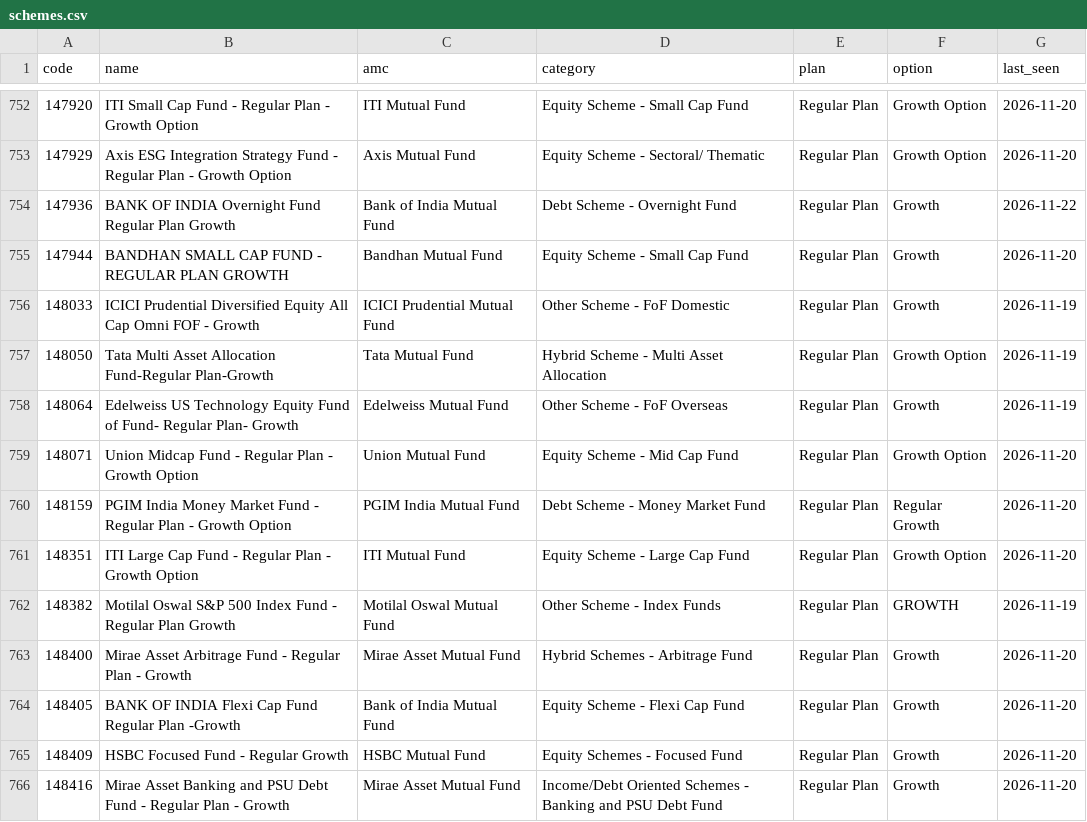
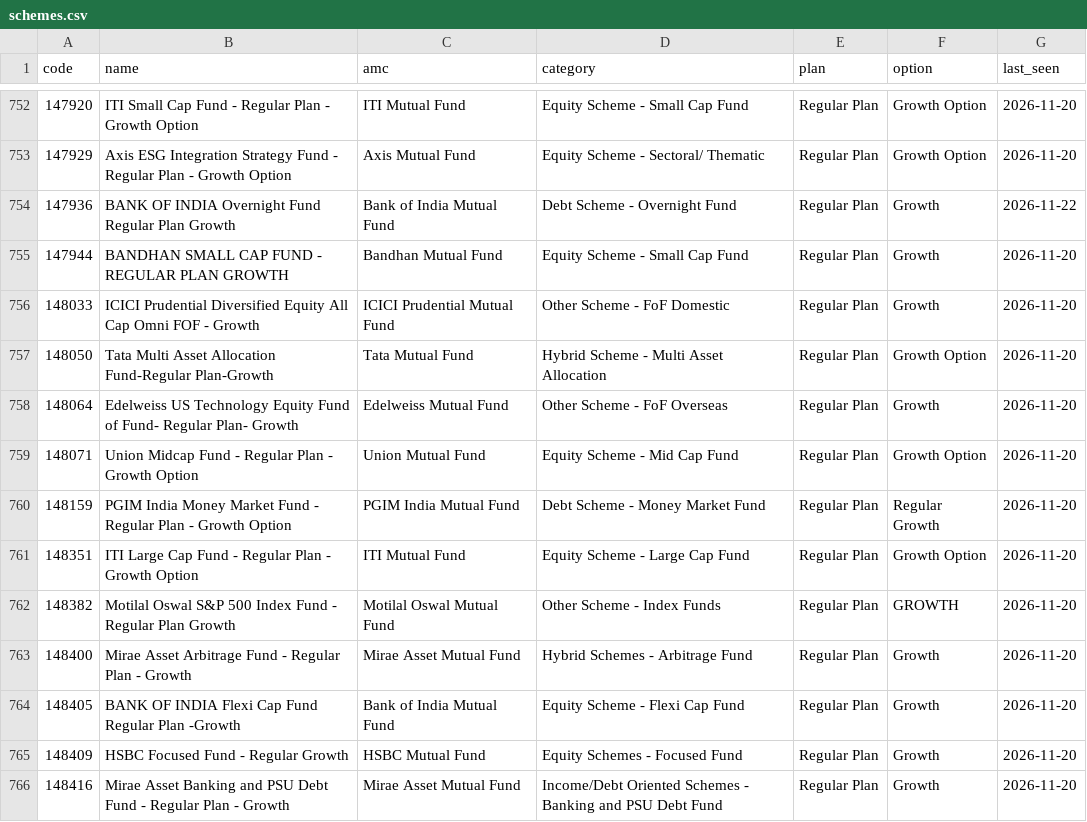
Before and after one commit to analyst-kiran/tcr_nav, a CSV file: data/schemes.csv, drawn as a sheet; only a part is shown, gaps mark what is left out; the diff covers the shown part only.

```diff
--- a/data/schemes.csv
+++ b/data/schemes.csv
@@ -755,5 +755,5 @@ code,name,amc,category,plan,option,last_seen
 147944,BANDHAN SMALL CAP FUND - REGULAR PLAN GROWTH,Bandhan Mutual Fund,Equity Scheme - Small Cap Fund,Regular Plan,Growth,2026-11-20
-148033,ICICI Prudential Diversified Equity All Cap Omni FOF - Growth,ICICI Prudential Mutual Fund,Other Scheme - FoF Domestic,Regular Plan,Growth,2026-11-19
-148050,Tata Multi Asset Allocation Fund-Regular Plan-Growth,Tata Mutual Fund,Hybrid Scheme - Multi Asset Allocation,Regular Plan,Growth Option,2026-11-19
-148064,Edelweiss US Technology Equity Fund of Fund- Regular Plan- Growth,Edelweiss Mutual Fund,Other Scheme - FoF Overseas,Regular Plan,Growth,2026-11-19
+148033,ICICI Prudential Diversified Equity All Cap Omni FOF - Growth,ICICI Prudential Mutual Fund,Other Scheme - FoF Domestic,Regular Plan,Growth,2026-11-20
+148050,Tata Multi Asset Allocation Fund-Regular Plan-Growth,Tata Mutual Fund,Hybrid Scheme - Multi Asset Allocation,Regular Plan,Growth Option,2026-11-20
+148064,Edelweiss US Technology Equity Fund of Fund- Regular Plan- Growth,Edelweiss Mutual Fund,Other Scheme - FoF Overseas,Regular Plan,Growth,2026-11-20
 148071,Union Midcap Fund - Regular Plan - Growth Option,Union Mutual Fund,Equity Scheme - Mid Cap Fund,Regular Plan,Growth Option,2026-11-20
@@ -761,3 +761,3 @@ code,name,amc,category,plan,option,last_seen
 148351,ITI Large Cap Fund - Regular Plan - Growth Option,ITI Mutual Fund,Equity Scheme - Large Cap Fund,Regular Plan,Growth Option,2026-11-20
-148382,Motilal Oswal S&P 500 Index Fund - Regular Plan Growth,Motilal Oswal Mutual Fund,Other Scheme - Index Funds,Regular Plan,GROWTH,2026-11-19
+148382,Motilal Oswal S&P 500 Index Fund - Regular Plan Growth,Motilal Oswal Mutual Fund,Other Scheme - Index Funds,Regular Plan,GROWTH,2026-11-20
 148400,Mirae Asset Arbitrage Fund - Regular Plan - Growth,Mirae Asset Mutual Fund,Hybrid Schemes - Arbitrage Fund,Regular Plan,Growth,2026-11-20
```
Also changed, not shown: 140 edited cells elsewhere in this file, 3 other files.
